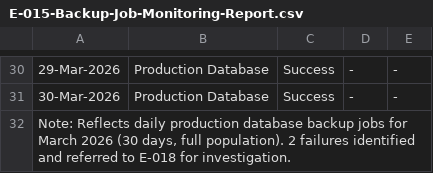
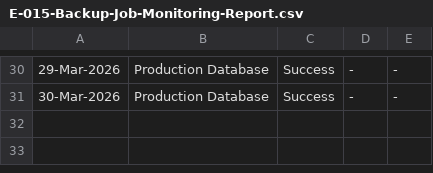
Before and after one commit to Sangeetha1997k/itgc-audit-portfolio, a CSV file: 06-Computer-Operations/E-015-Backup-Job-Monitoring-Report.csv, drawn as a sheet; only a part is shown, gaps mark what is left out; the diff names each change by its address in the sheet, - before the commit and + after, or states it on an @@ line.

```diff
--- a/06-Computer-Operations/E-015-Backup-Job-Monitoring-Report.csv
+++ b/06-Computer-Operations/E-015-Backup-Job-Monitoring-Report.csv
-row 32: Note: Reflects daily production database backup jobs for March 2026 (30 days, full population). 2 failures identified and referred to E-018 for investigation.
```
Also changed, not shown: 06-Computer-Operations/E-016-Batch-Job-Monitoring-Report.csv, 06-Computer-Operations/E-017-Incident-Register.csv.
